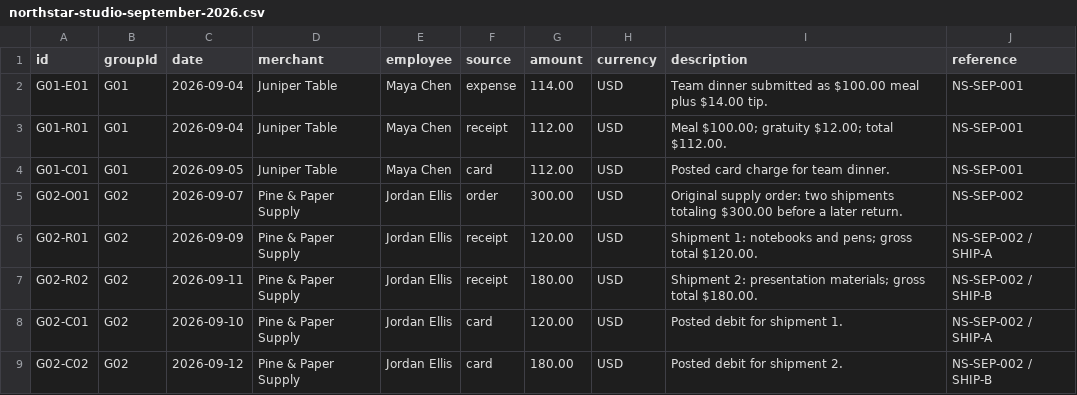
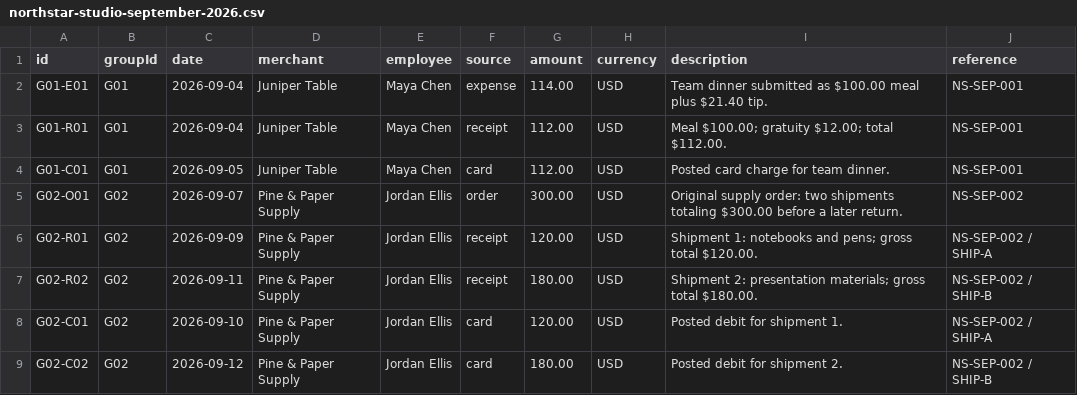
Before and after one commit to alvinwang922/trace-finance-review, a CSV file: expense-review/public/demo/northstar-studio-september-2026.csv, drawn as a sheet; only a part is shown.

Commit message:
Make demo tip mismatch more legible

```diff
--- a/expense-review/public/demo/northstar-studio-september-2026.csv
+++ b/expense-review/public/demo/northstar-studio-september-2026.csv
@@ -1,3 +1,3 @@
 id,groupId,date,merchant,employee,source,amount,currency,description,reference
-G01-E01,G01,2026-09-04,Juniper Table,Maya Chen,expense,114.00,USD,Team dinner submitted as $100.00 meal plus $14.00 tip.,NS-SEP-001
+G01-E01,G01,2026-09-04,Juniper Table,Maya Chen,expense,114.00,USD,Team dinner submitted as $100.00 meal plus $21.40 tip.,NS-SEP-001
 G01-R01,G01,2026-09-04,Juniper Table,Maya Chen,receipt,112.00,USD,Meal $100.00; gratuity $12.00; total $112.00.,NS-SEP-001
```
Also changed, not shown: 2 other files.
